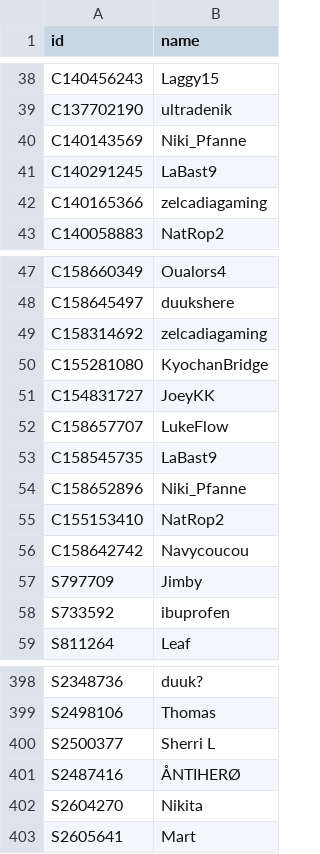
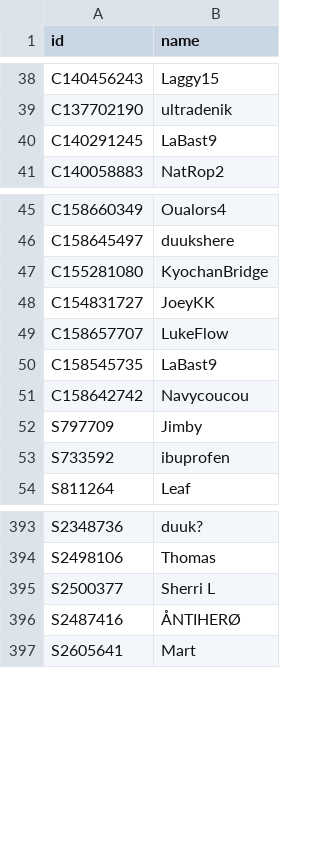
Before and after one commit to DoodleIbu/mta-whr, a CSV file: csv/players.csv, drawn as a sheet; only a part is shown, gaps mark what is left out.

```diff
--- a/csv/players.csv
+++ b/csv/players.csv
@@ -39,5 +39,3 @@ C140456243,Laggy15
 C137702190,ultradenik
-C140143569,Niki_Pfanne
 C140291245,LaBast9
-C140165366,zelcadiagaming
 C140058883,NatRop2
@@ -48,3 +46,2 @@ C158660349,Oualors4
 C158645497,duukshere
-C158314692,zelcadiagaming
 C155281080,KyochanBridge
@@ -53,4 +50,2 @@ C158657707,LukeFlow
 C158545735,LaBast9
-C158652896,Niki_Pfanne
-C155153410,NatRop2
 C158642742,Navycoucou
@@ -401,3 +396,2 @@ S2500377,Sherri L
 S2487416,ÅNTIHERØ
-S2604270,Nikita
 S2605641,Mart
```
Also changed, not shown: csv/ratings.csv, csv/sets.csv, 1 other file.
